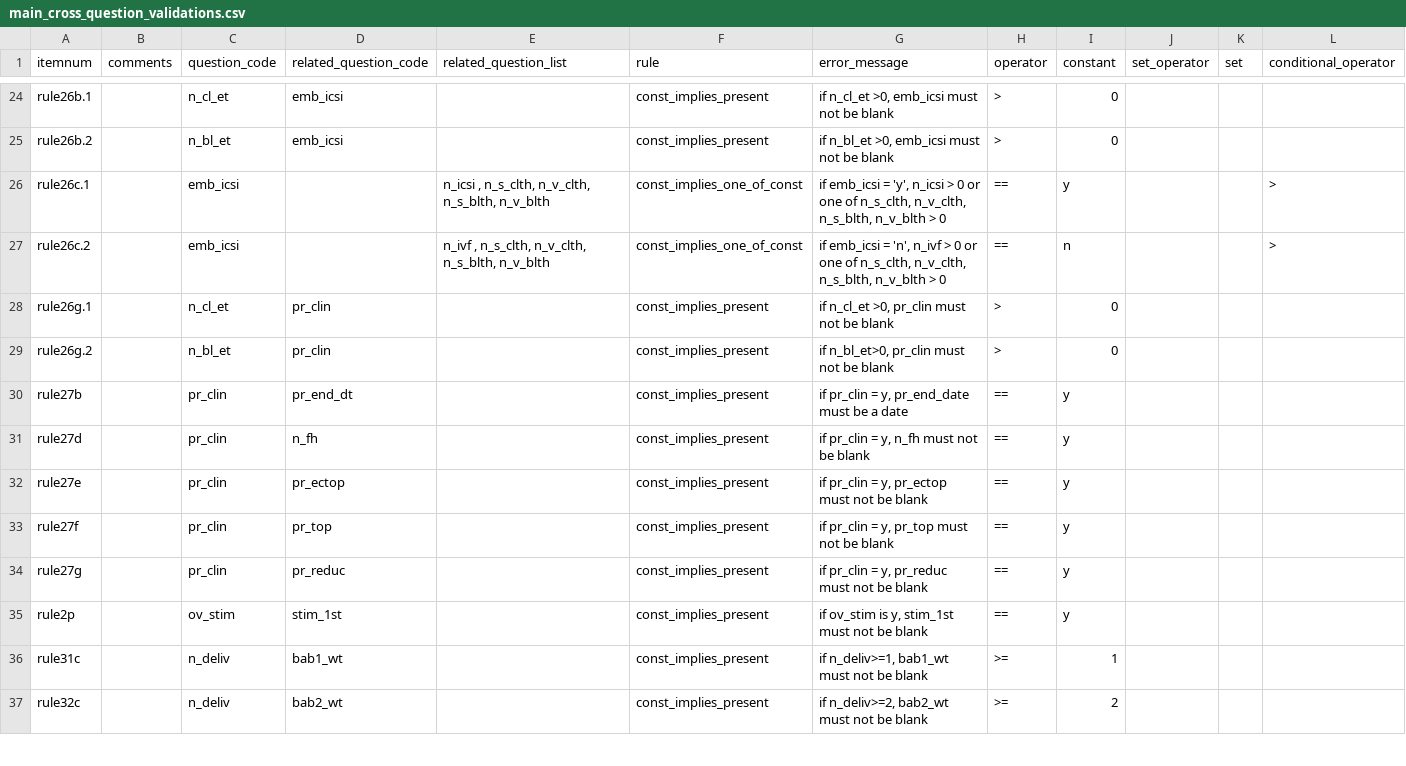
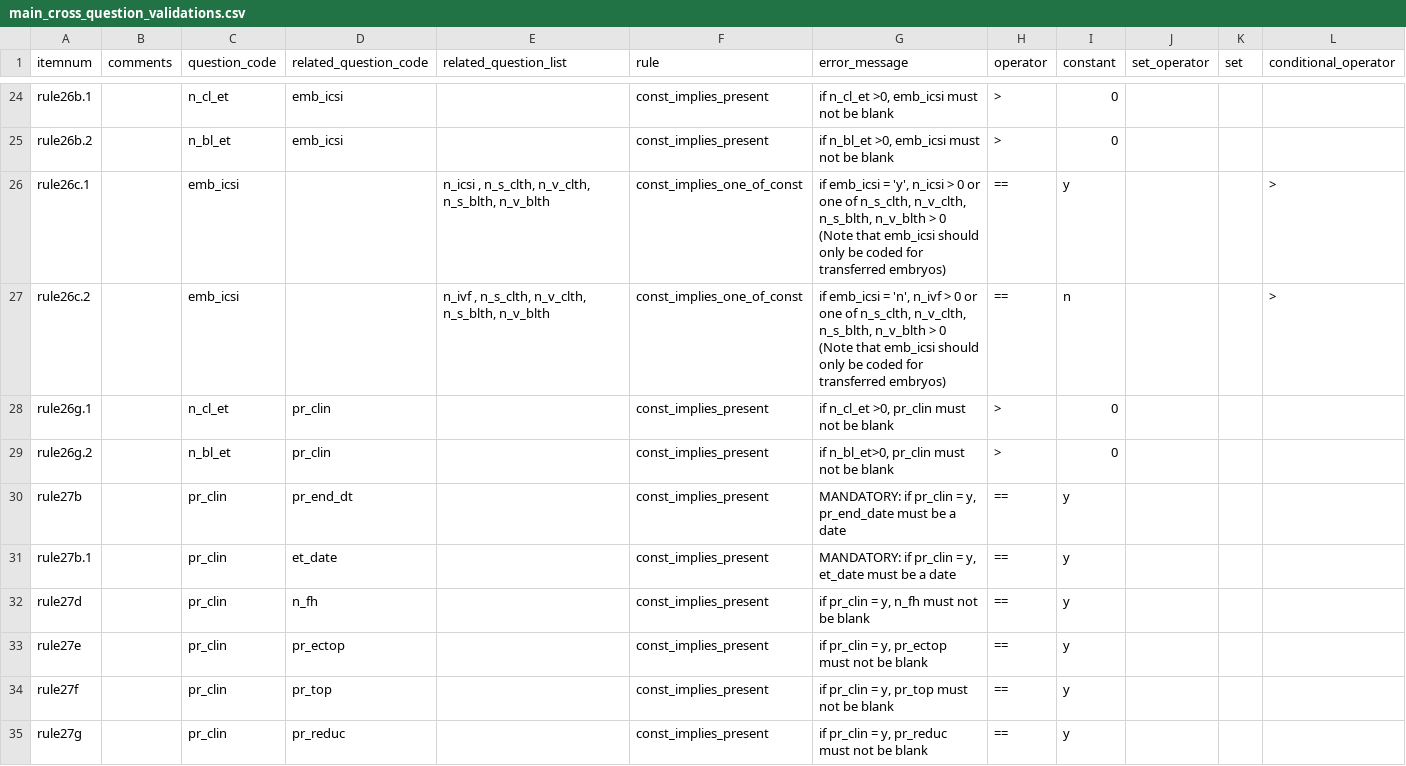
Before and after one commit to unswmedicine/anzard, a CSV file: test_data/survey/real_survey/main_cross_question_validations.csv, drawn as a sheet; only a part is shown, gaps mark what is left out; the shorter side is filled out with more unchanged rows; rows hold the shown columns only; the diff covers the shown part only; the diff names each change by its address in the sheet, - before the commit and + after, or states it on an @@ line.

```diff
--- a/test_data/survey/real_survey/main_cross_question_validations.csv
+++ b/test_data/survey/real_survey/main_cross_question_validations.csv
-G26 (error_message): …> 0
+G26 (error_message): …> 0 (Note that emb_icsi should only be coded for transferred embryos)
-G27 (error_message): …> 0
+G27 (error_message): …> 0 (Note that emb_icsi should only be coded for transferred embryos)
-G30 (error_message): if pr_clin…
+G30 (error_message): MANDATORY: if pr_clin…
+row 31: rule27b.1 |  | pr_clin | et_date |  | const_implies_present | MANDATORY: if pr_clin = y, et_date must be a date | == | y
```
Also changed, not shown: 4 removed rows and 5 edited cells elsewhere in this file.
